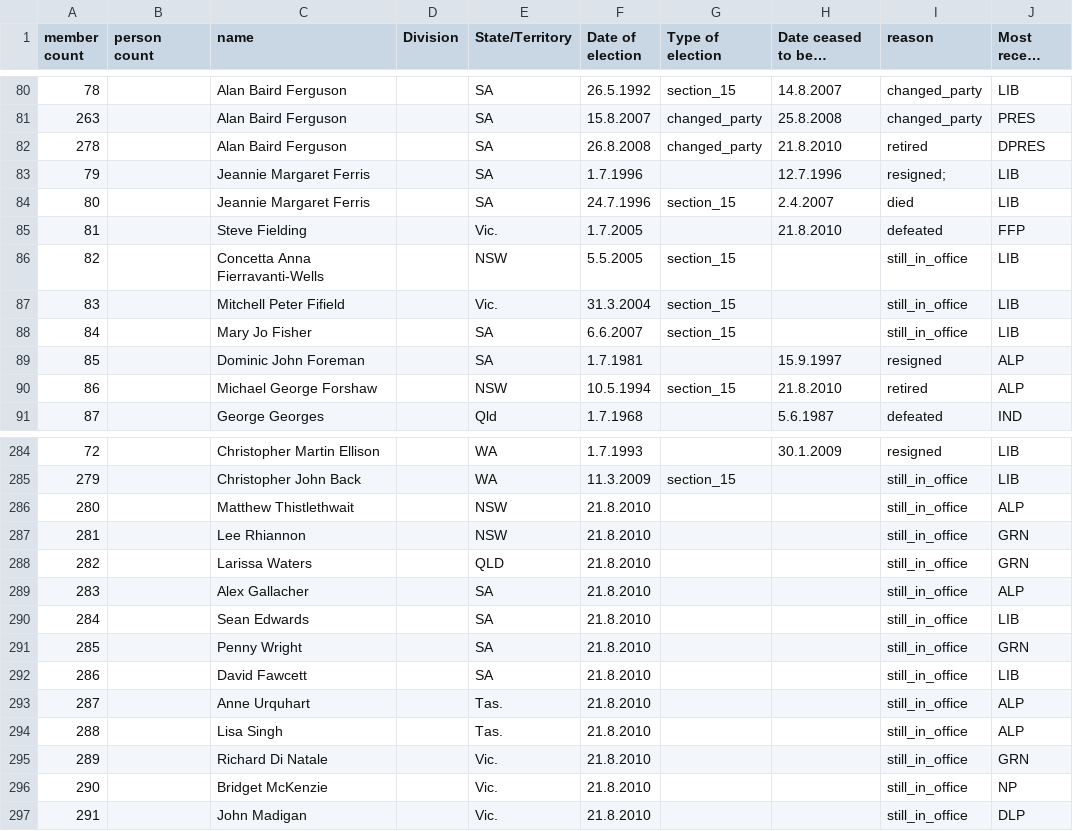
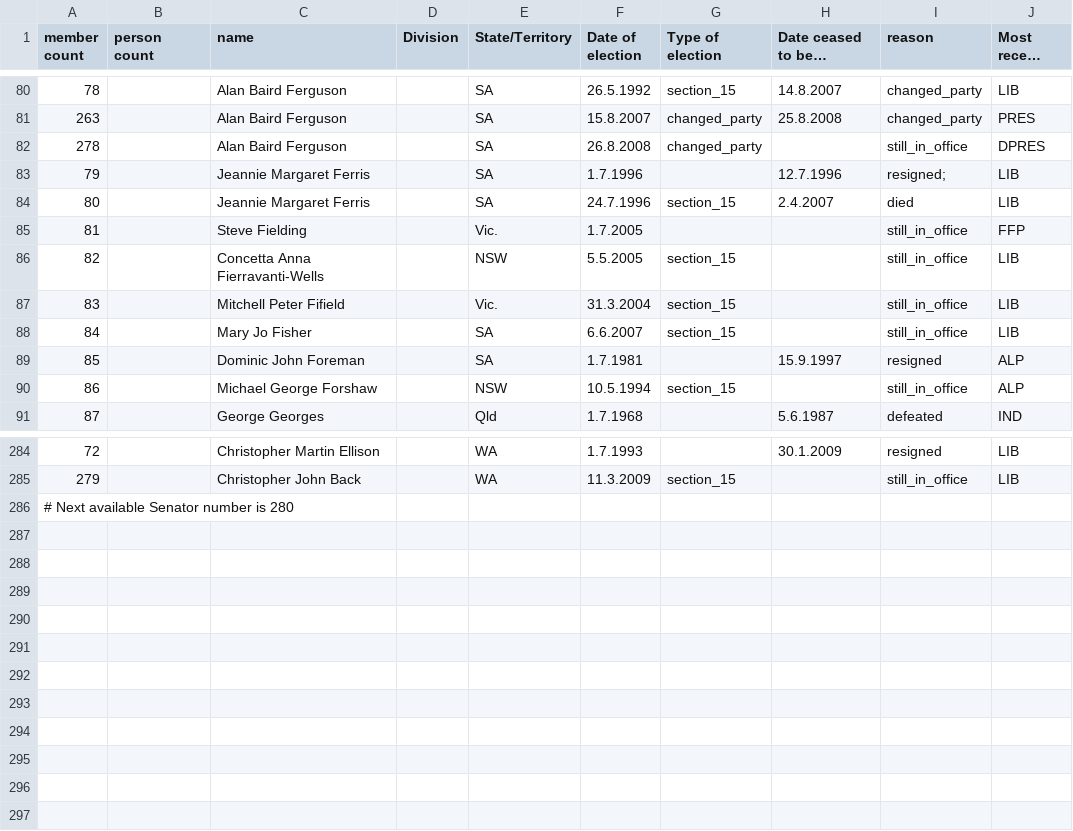
Before and after one commit to openaustralia/openaustralia-parser, a CSV file: data/senators.csv, drawn as a sheet; only a part is shown, gaps mark what is left out; long unchanged cells end in …; removed rows and columns are numbered as before the commit, all else as after; the diff covers the shown part only; the diff names each change by its address in the sheet, - before the commit and + after, or states it on an @@ line.

Commit message:
Revert changes on senators.csv as the senators only come in in the middle of next year

```diff
--- a/data/senators.csv
+++ b/data/senators.csv
-H82 (Date ceased to be a Member): 21.8.2010
+H82 (Date ceased to be a Member): (empty)
-I82 (reason): retired
+I82 (reason): still_in_office
-H85 (Date ceased to be a Member): 21.8.2010
+H85 (Date ceased to be a Member): (empty)
-I85 (reason): defeated
+I85 (reason): still_in_office
-H90 (Date ceased to be a Member): 21.8.2010
+H90 (Date ceased to be a Member): (empty)
-I90 (reason): retired
+I90 (reason): still_in_office
-row 286: 280 |  | Matthew Thistlethwait |  | NSW | 21.8.2010 |  |  | still_in_office | ALP
-row 287: 281 |  | Lee Rhiannon |  | NSW | 21.8.2010 |  |  | still_in_office | GRN
-row 288: 282 |  | Larissa Waters |  | QLD | 21.8.2010 |  |  | still_in_office | GRN
-row 289: 283 |  | Alex Gallacher |  | SA | 21.8.2010 |  |  | still_in_office | ALP
-row 290: 284 |  | Sean Edwards |  | SA | 21.8.2010 |  |  | still_in_office | LIB
-row 291: 285 |  | Penny Wright |  | SA | 21.8.2010 |  |  | still_in_office | GRN
-row 292: 286 |  | David Fawcett |  | SA | 21.8.2010 |  |  | still_in_office | LIB
-row 293: 287 |  | Anne Urquhart |  | Tas. | 21.8.2010 |  |  | still_in_office | ALP
-row 294: 288 |  | Lisa Singh |  | Tas. | 21.8.2010 |  |  | still_in_office | ALP
-row 295: 289 |  | Richard Di Natale |  | Vic. | 21.8.2010 |  |  | still_in_office | GRN
-row 296: 290 |  | Bridget McKenzie |  | Vic. | 21.8.2010 |  |  | still_in_office | NP
-row 297: 291 |  | John Madigan |  | Vic. | 21.8.2010 |  |  | still_in_office | DLP
+row 286: # Next available Senator number is 280
```
Also changed, not shown: 6 edited cells elsewhere in this file.
